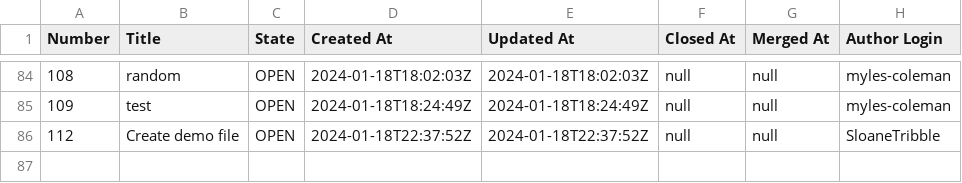
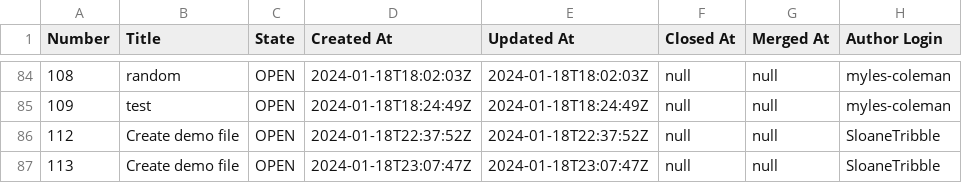
Before and after one commit to engaging-finches/demo-pr-data, a CSV file: test.csv, drawn as a sheet; only a part is shown, gaps mark what is left out; the diff names each change by its address in the sheet, - before the commit and + after, or states it on an @@ line.

```diff
--- a/test.csv
+++ b/test.csv
+row 87: 113 | Create demo file | OPEN | 2024-01-18T23:07:47Z | 2024-01-18T23:07:47Z | null | null | SloaneTribble
```
